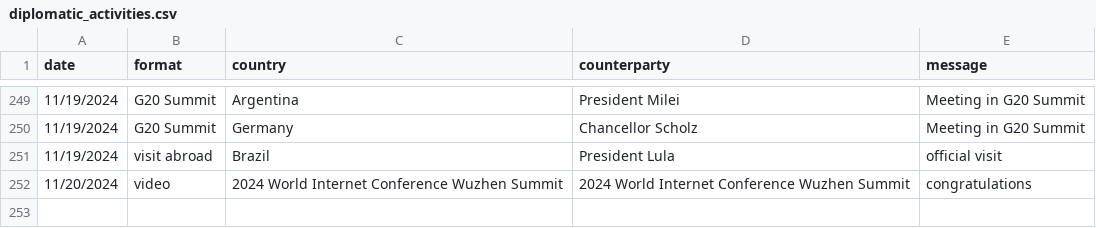
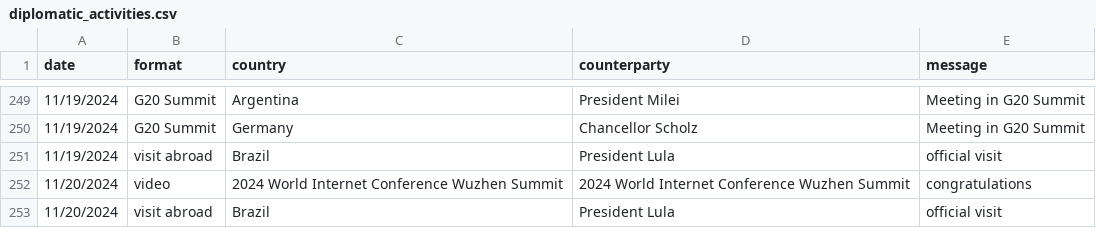
Before and after one commit to boshishuoshuo/boshishuoshuo.github.io, a CSV file: _data/diplomatic_activities.csv, drawn as a sheet; only a part is shown, gaps mark what is left out; the diff names each change by its address in the sheet, - before the commit and + after, or states it on an @@ line.

Commit message:
Update diplomatic activities 2024/11/20

```diff
--- a/_data/diplomatic_activities.csv
+++ b/_data/diplomatic_activities.csv
+row 253: 11/20/2024 | visit abroad | Brazil | President Lula | official visit
```
